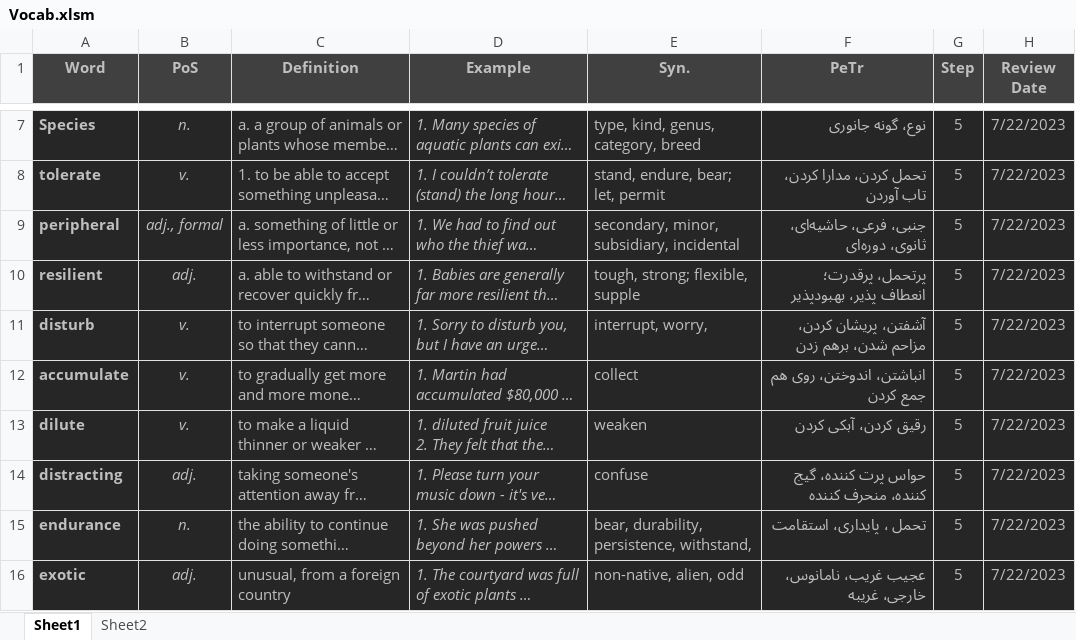
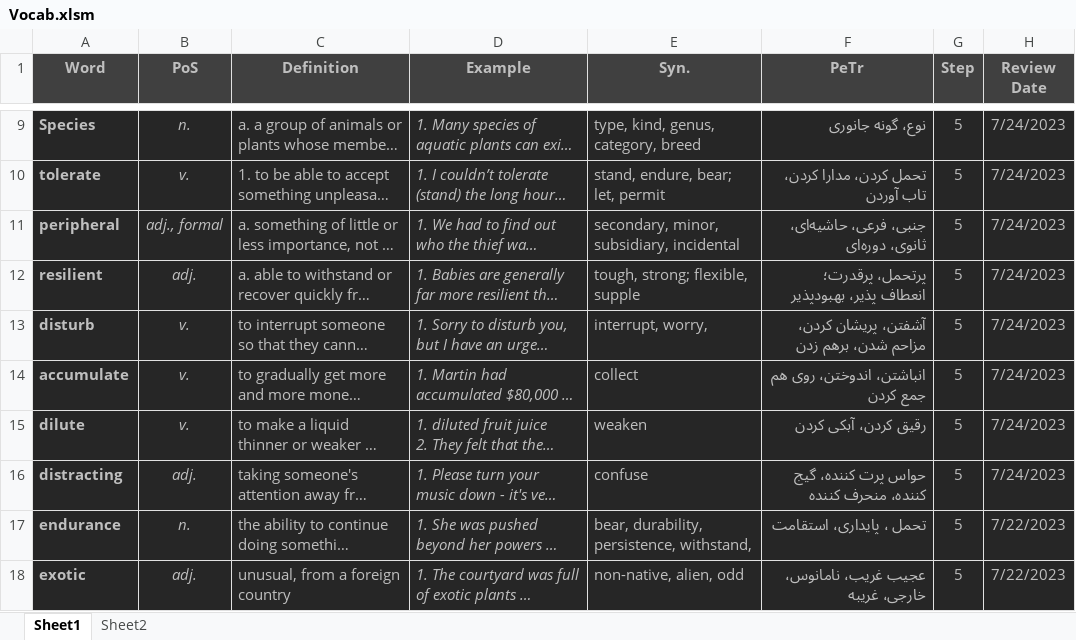
Before and after one commit to D-Abedi/LeitnerBox, an Excel workbook: Vocab.xlsm, sheet Sheet1, drawn as a sheet; only a part is shown, gaps mark what is left out; long unchanged cells end in …; values as stored, in another font and other column widths than the file's, no borders; charts and pictures and table styles not drawn; addresses are those after the commit; the diff covers the shown part only; the diff names each change by its address in the sheet, - before the commit and + after, or states it on an @@ line.

Commit message:
review and add some new words

```diff
--- a/Vocab.xlsm (sheet Sheet1)
+++ b/Vocab.xlsm (sheet Sheet1)
-H9:H16 (Review Date): 7/22/2023
+H9:H16 (Review Date): 7/24/2023
```
Also changed, not shown: 13 added rows, 11 removed rows and 5 edited cells elsewhere in this sheet.
